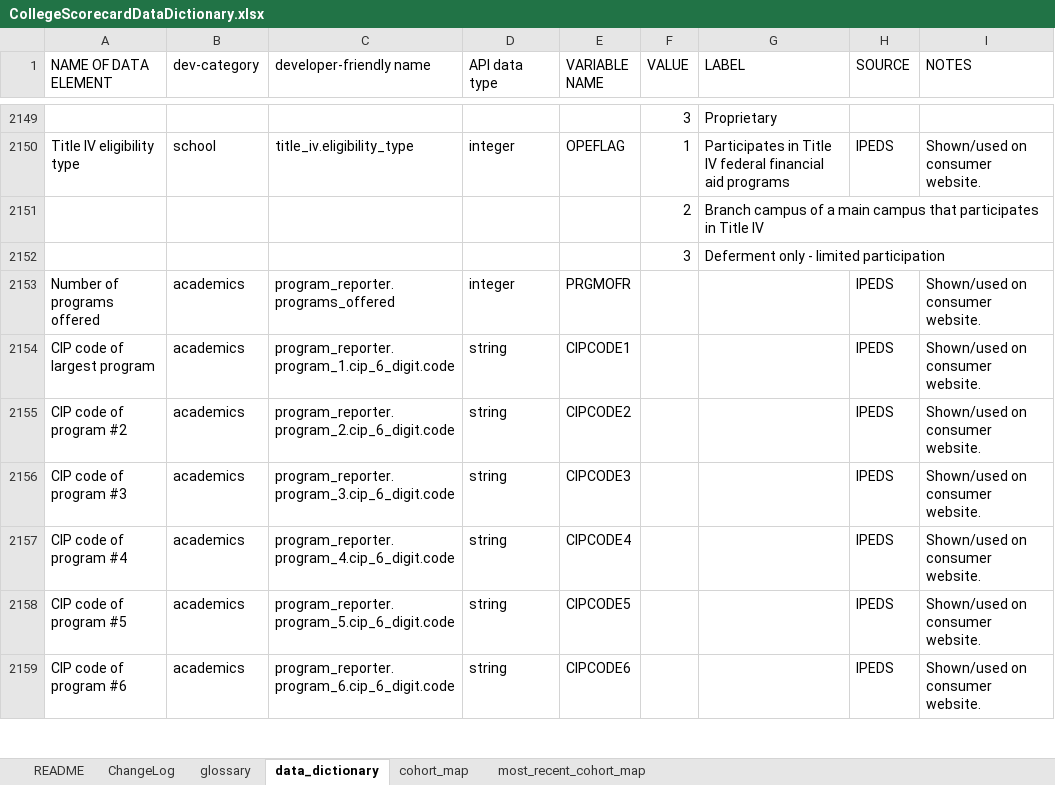
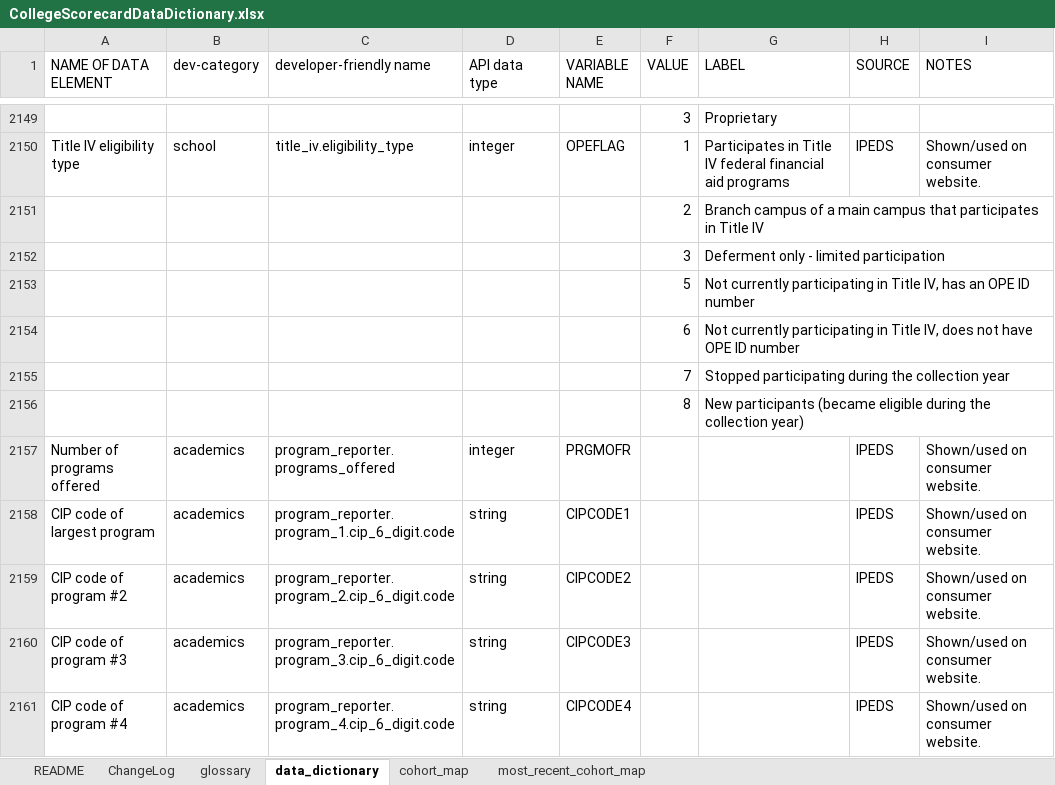
Before and after one commit to RTICWDT/college-scorecard, an Excel workbook: assets/CollegeScorecardDataDictionary.xlsx, sheet data_dictionary, drawn as a sheet; only a part is shown, gaps mark what is left out; the shorter side is filled out with more unchanged rows; values as stored, in another font and other column widths than the file's, no borders; conditional formats not drawn; the diff names each change by its address in the sheet, - before the commit and + after, or states it on an @@ line.

```diff
--- a/assets/CollegeScorecardDataDictionary.xlsx (sheet data_dictionary)
+++ b/assets/CollegeScorecardDataDictionary.xlsx (sheet data_dictionary)
+row 2153:  |  |  |  |  | 5 | Not currently participating in Title IV, has an OPE ID number
+row 2154:  |  |  |  |  | 6 | Not currently participating in Title IV, does not have OPE ID number
+row 2155:  |  |  |  |  | 7 | Stopped participating during the collection year
+row 2156:  |  |  |  |  | 8 | New participants (became eligible during the collection year)
```
Also changed, not shown: sheet most_recent_cohort_map, sheet cohort_map, 3 other files.
